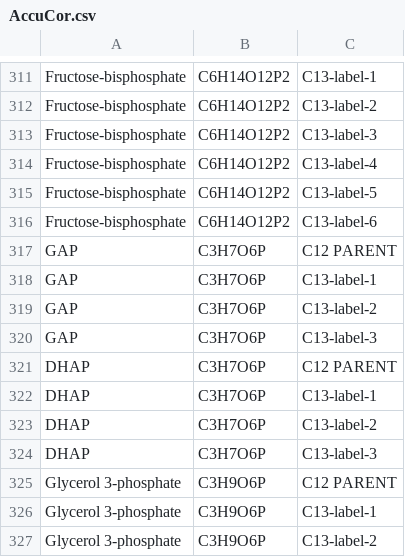
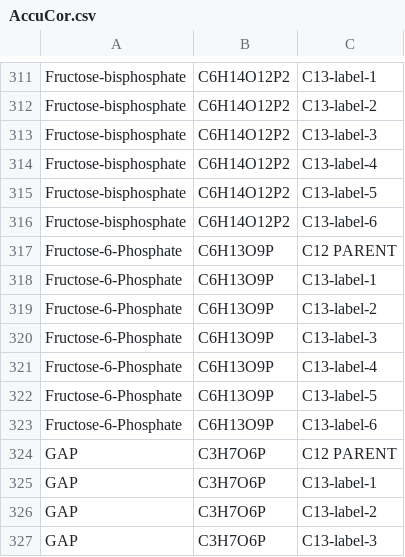
Before and after one commit to kidcho/NA_Corr, a CSV file: AccuCor.csv, drawn as a sheet; only a part is shown, gaps mark what is left out; the shorter side is filled out with more unchanged rows; the diff names each change by its address in the sheet, - before the commit and + after, or states it on an @@ line.

Commit message:
Update AccuCor.csv

```diff
--- a/AccuCor.csv
+++ b/AccuCor.csv
+row 317: Fructose-6-Phosphate | C6H13O9P | C12 PARENT
+row 318: Fructose-6-Phosphate | C6H13O9P | C13-label-1
+row 319: Fructose-6-Phosphate | C6H13O9P | C13-label-2
+row 320: Fructose-6-Phosphate | C6H13O9P | C13-label-3
+row 321: Fructose-6-Phosphate | C6H13O9P | C13-label-4
+row 322: Fructose-6-Phosphate | C6H13O9P | C13-label-5
+row 323: Fructose-6-Phosphate | C6H13O9P | C13-label-6
```
